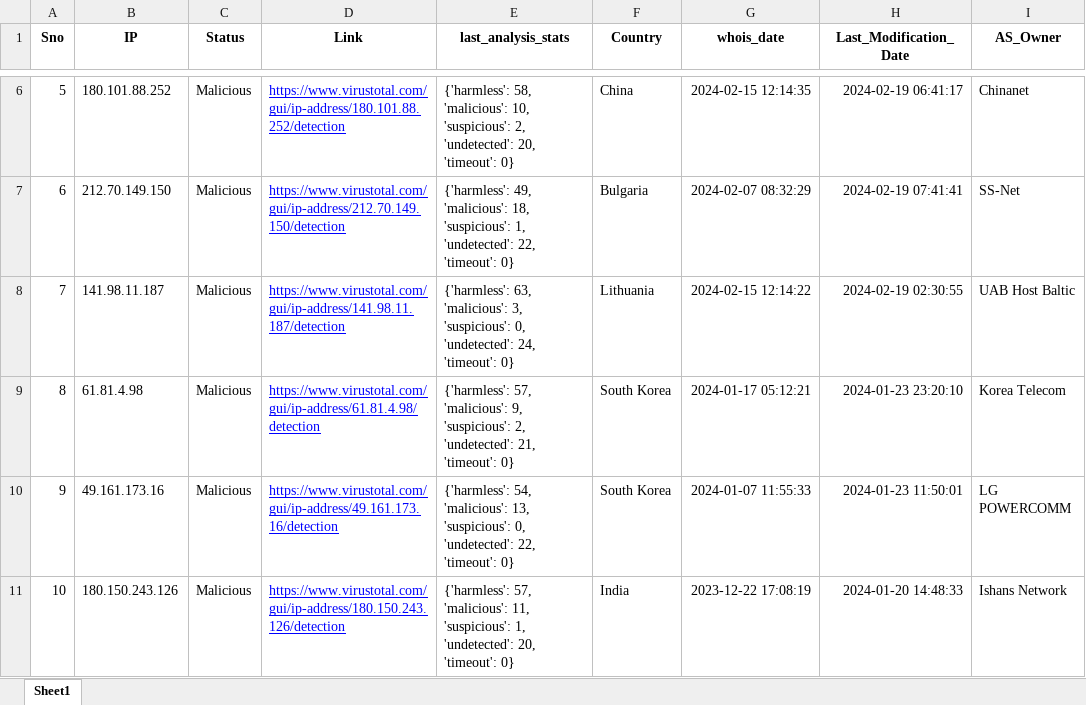
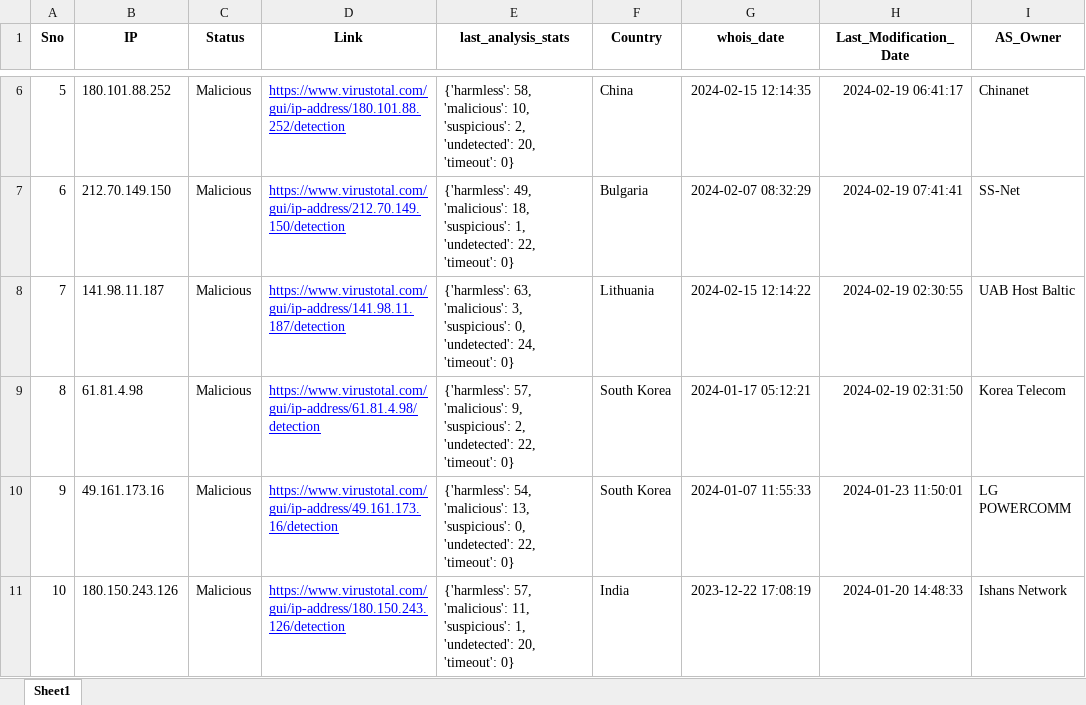
Before and after one commit to ProSehran/testing, an Excel workbook: 1.xlsx, sheet Sheet1, drawn as a sheet; only a part is shown, gaps mark what is left out; values as stored, in another font and other column widths than the file's, no borders; the diff names each change by its address in the sheet, - before the commit and + after, or states it on an @@ line.

Commit message:
Update file with new data

```diff
--- a/1.xlsx (sheet Sheet1)
+++ b/1.xlsx (sheet Sheet1)
-E9 (last_analysis_stats): …2, 'undetected': 21, 'timeout': 0}
+E9 (last_analysis_stats): …2, 'undetected': 22, 'timeout': 0}
-H9 (Last_Modification_Date): 2024-01-23 23:20:10
+H9 (Last_Modification_Date): 2024-02-19 02:31:50
```
